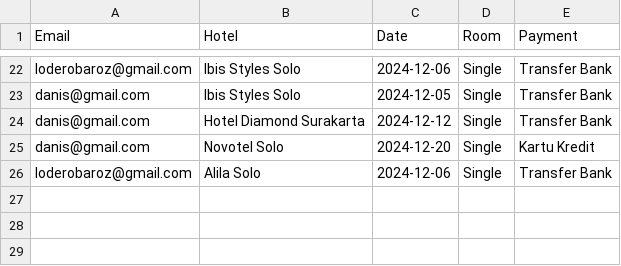
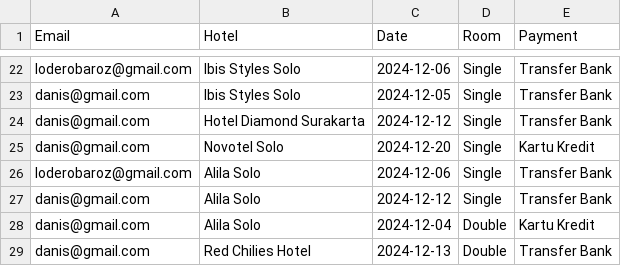
Before and after one commit to KautsarRamadhan06/Aplikasi-Booking-Hotel, a CSV file: bookings.csv, drawn as a sheet; only a part is shown, gaps mark what is left out; the diff names each change by its address in the sheet, - before the commit and + after, or states it on an @@ line.

```diff
--- a/bookings.csv
+++ b/bookings.csv
+row 27: danis@gmail.com | Alila Solo | 2024-12-12 | Single | Transfer Bank
+row 28: danis@gmail.com | Alila Solo | 2024-12-04 | Double | Kartu Kredit
+row 29: danis@gmail.com | Red Chilies Hotel | 2024-12-13 | Double | Transfer Bank
```
Also changed, not shown: 4 other files.
